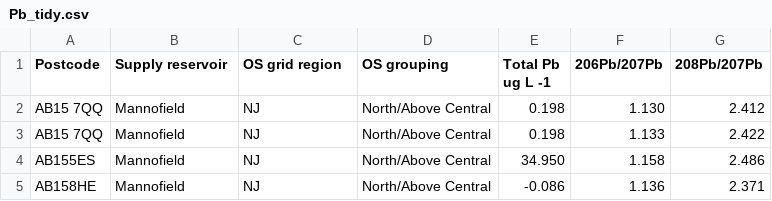
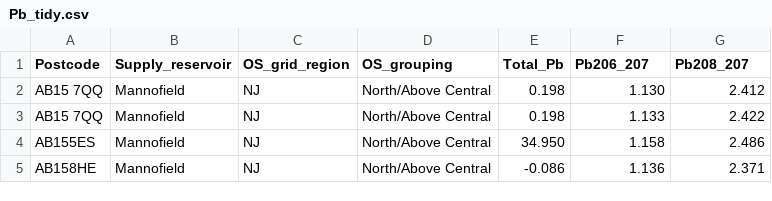
Before and after one commit to kategmoloney/Pb_Diss_KM_2022, a CSV file: Data/Pb_tidy.csv, drawn as a sheet; only a part is shown.

```diff
--- a/Data/Pb_tidy.csv
+++ b/Data/Pb_tidy.csv
@@ -1,2 +1,2 @@
-Postcode,Supply reservoir,OS grid region,OS grouping ,Total Pb  ug L -1,206Pb/207Pb,208Pb/207Pb
+Postcode,Supply_reservoir,OS_grid_region,OS_grouping ,Total_Pb ,Pb206_207,Pb208_207
 AB15 7QQ,Mannofield,NJ,North/Above Central,0.198,1.130,2.412
```
Also changed, not shown: 8 other files.
